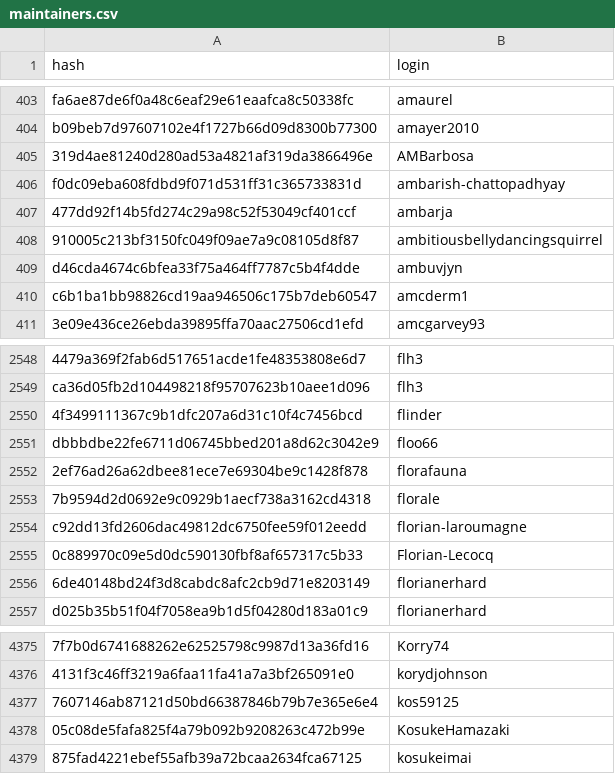
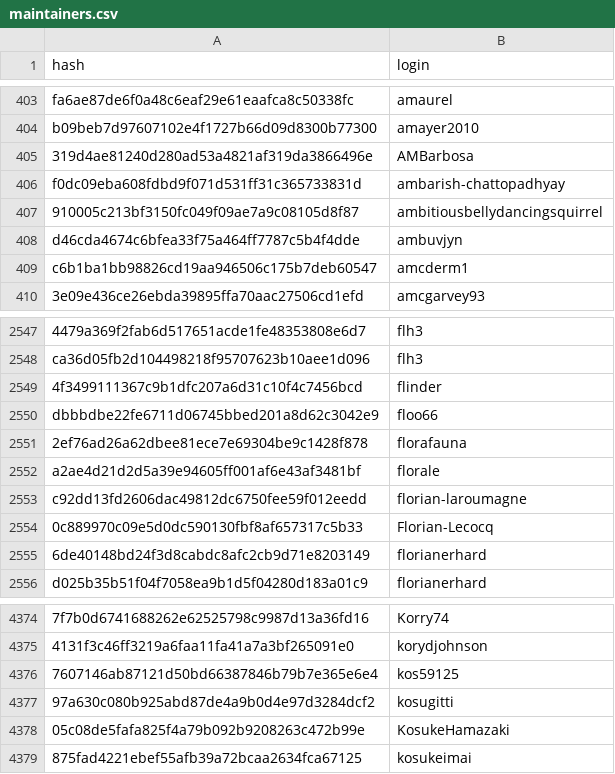
Before and after one commit to r-universe-org/cran-to-git, a CSV file: maintainers.csv, drawn as a sheet; only a part is shown, gaps mark what is left out; removed rows and columns are numbered as before the commit, all else as after; the diff names each change by its address in the sheet, - before the commit and + after, or states it on an @@ line.

```diff
--- a/maintainers.csv
+++ b/maintainers.csv
-row 407: 477dd92f14b5fd274c29a98c52f53049cf401ccf | ambarja
-A2552 (hash): 7b9594d2d0692e9c0929b1aecf738a3162cd4318
+A2552 (hash): a2ae4d21d2d5a39e94605ff001af6e43af3481bf
+row 4377: 97a630c080b925abd87de4a9b0d4e97d3284dcf2 | kosugitti
```
